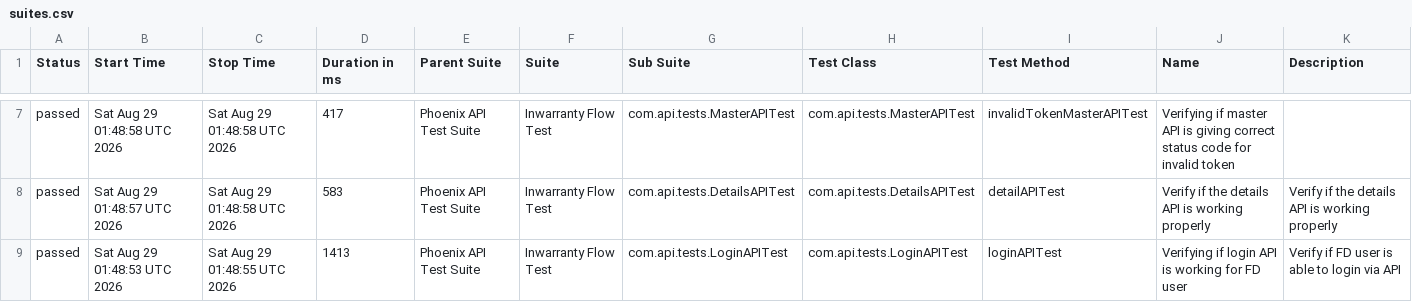
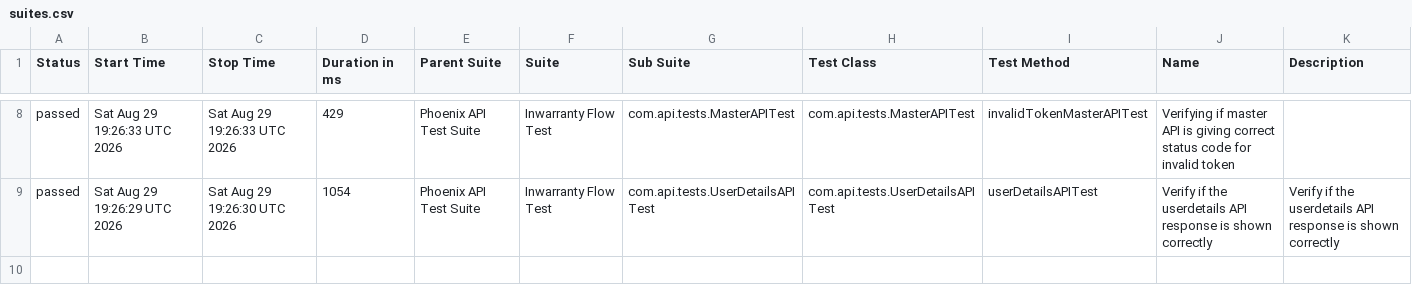
Before and after one commit to Zulminan/PhoenixTestAutomationFramework, a CSV file: data/suites.csv, drawn as a sheet; only a part is shown, gaps mark what is left out; the diff covers the shown part only.

```diff
--- a/data/suites.csv
+++ b/data/suites.csv
@@ -7,3 +8,2 @@
-"passed","Sat Aug 29 01:48:58 UTC 2026","Sat Aug 29 01:48:58 UTC 2026","417","Phoenix API Test Suite","Inwarranty Flow Test","com.api.tests.MasterAPITest","com.api.tests.MasterAPITest","invalidTokenMasterAPITest","Verifying if master API is giving correct status code for invalid token",""
-"passed","Sat Aug 29 01:48:57 UTC 2026","Sat Aug 29 01:48:58 UTC 2026","583","Phoenix API Test Suite","Inwarranty Flow Test","com.api.tests.DetailsAPITest","com.api.tests.DetailsAPITest","detailAPITest","Verify if the details API is working properly","Verify if the details API is working properly"
-"passed","Sat Aug 29 01:48:53 UTC 2026","Sat Aug 29 01:48:55 UTC 2026","1413","Phoenix API Test Suite","Inwarranty Flow Test","com.api.tests.LoginAPITest","com.api.tests.LoginAPITest","loginAPITest","Verifying if login API is working for FD user","Verify if FD user is able to login via API"
+"passed","Sat Aug 29 19:26:33 UTC 2026","Sat Aug 29 19:26:33 UTC 2026","429","Phoenix API Test Suite","Inwarranty Flow Test","com.api.tests.MasterAPITest","com.api.tests.MasterAPITest","invalidTokenMasterAPITest","Verifying if master API is giving correct status code for invalid token",""
+"passed","Sat Aug 29 19:26:29 UTC 2026","Sat Aug 29 19:26:30 UTC 2026","1054","Phoenix API Test Suite","Inwarranty Flow Test","com.api.tests.UserDetailsAPITest","com.api.tests.UserDetailsAPITest","userDetailsAPITest","Verify if the userdetails API response is shown correctly","Verify if the userdetails API response is shown correctly"
```
Also changed, not shown: 1 added row and 31 edited cells elsewhere in this file, data/behaviors.csv, 56 other files.
